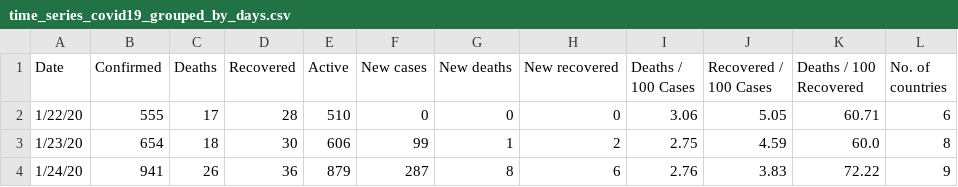
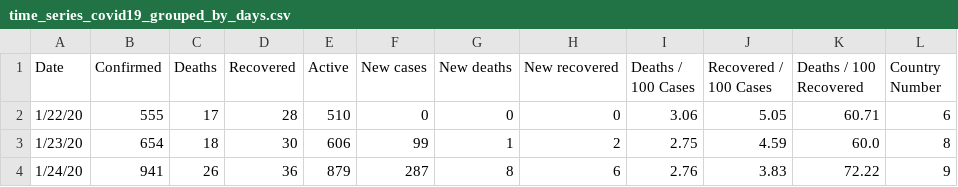
Before and after one commit to milanowicz/COVID-19-Dataset, a CSV file: data/jhu/time_series_covid19_grouped_by_days.csv, drawn as a sheet; only a part is shown.

Commit message:
Update data.

```diff
--- a/data/jhu/time_series_covid19_grouped_by_days.csv
+++ b/data/jhu/time_series_covid19_grouped_by_days.csv
@@ -1,2 +1,2 @@
-Date,Confirmed,Deaths,Recovered,Active,New cases,New deaths,New recovered,Deaths / 100 Cases,Recovered / 100 Cases,Deaths / 100 Recovered,No. of countries
+Date,Confirmed,Deaths,Recovered,Active,New cases,New deaths,New recovered,Deaths / 100 Cases,Recovered / 100 Cases,Deaths / 100 Recovered,Country Number
 1/22/20,555,17,28,510,0,0,0,3.06,5.05,60.71,6
```
Also changed, not shown: 2 other files.
